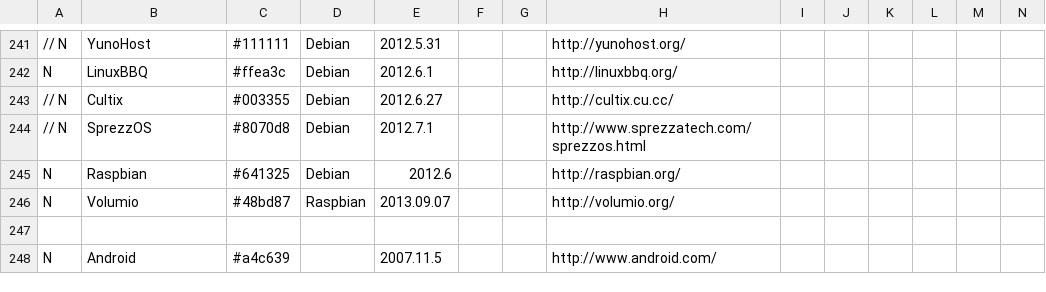
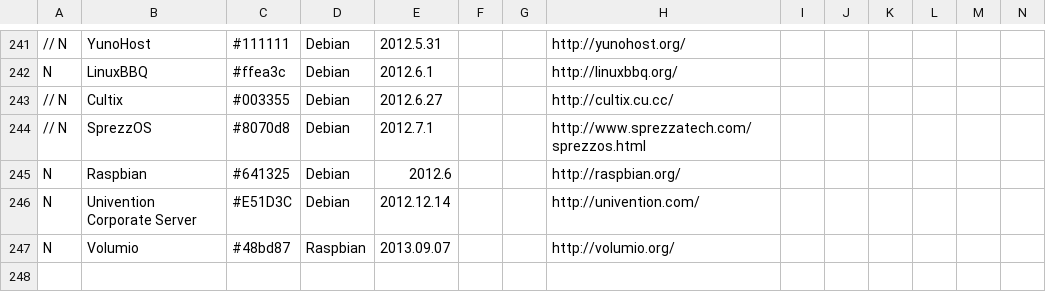
Before and after one commit to FabioLolix/LinuxTimeline, a CSV file: gldt.csv, drawn as a sheet; only a part is shown, gaps mark what is left out; the shorter side is filled out with more unchanged rows; rows hold the shown columns only; the diff names each change by its address in the sheet, - before the commit and + after, or states it on an @@ line.

Commit message:
Added Univention

```diff
--- a/gldt.csv
+++ b/gldt.csv
+row 246: N | Univention Corporate Server | #E51D3C | Debian | 2012.12.14 |  |  | http://univention.com/
```
Also changed, not shown: 1 other file.
